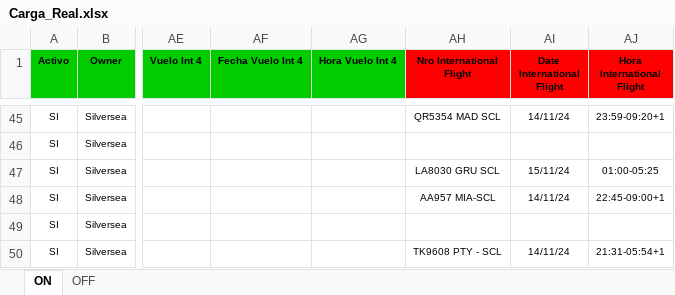
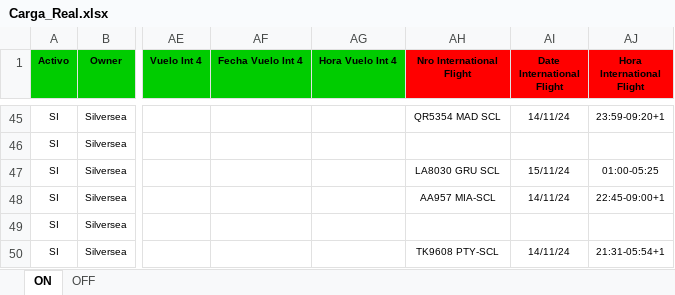
Before and after one commit to EstrellaV36/bd_shacketons, an Excel workbook: Carga_Real.xlsx, sheet ON, drawn as a sheet; only a part is shown, gaps mark what is left out; values as stored, in another font and other column widths than the file's, no borders; conditional formats not drawn; the diff names each change by its address in the sheet, - before the commit and + after, or states it on an @@ line.

```diff
--- a/Carga_Real.xlsx (sheet ON)
+++ b/Carga_Real.xlsx (sheet ON)
-AH50 (Nro International Flight): TK9608 PTY - SCL
+AH50 (Nro International Flight): TK9608 PTY-SCL
```
Also changed, not shown: 4 other files.
